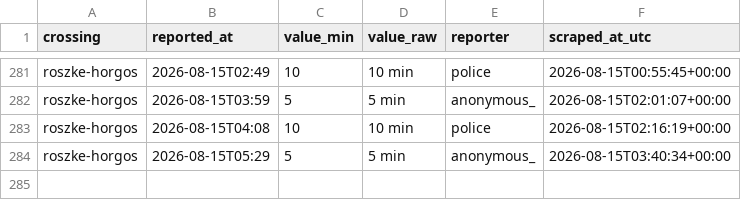
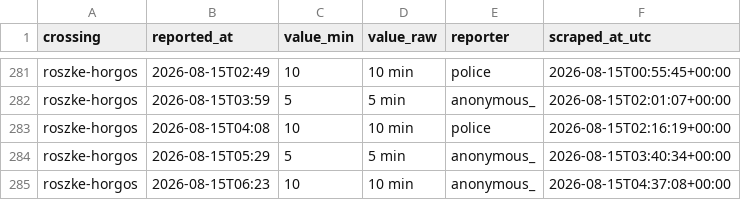
Before and after one commit to brankojosipovic/border-wait, a CSV file: data/roszke-horgos.csv, drawn as a sheet; only a part is shown, gaps mark what is left out; the diff names each change by its address in the sheet, - before the commit and + after, or states it on an @@ line.

```diff
--- a/data/roszke-horgos.csv
+++ b/data/roszke-horgos.csv
+row 285: roszke-horgos | 2026-08-15T06:23 | 10 | 10 min | anonymous_ | 2026-08-15T04:37:08+00:00
```
Also changed, not shown: data/kelebija-tompa.csv, data/summary_monthly.csv, 1 other file.
